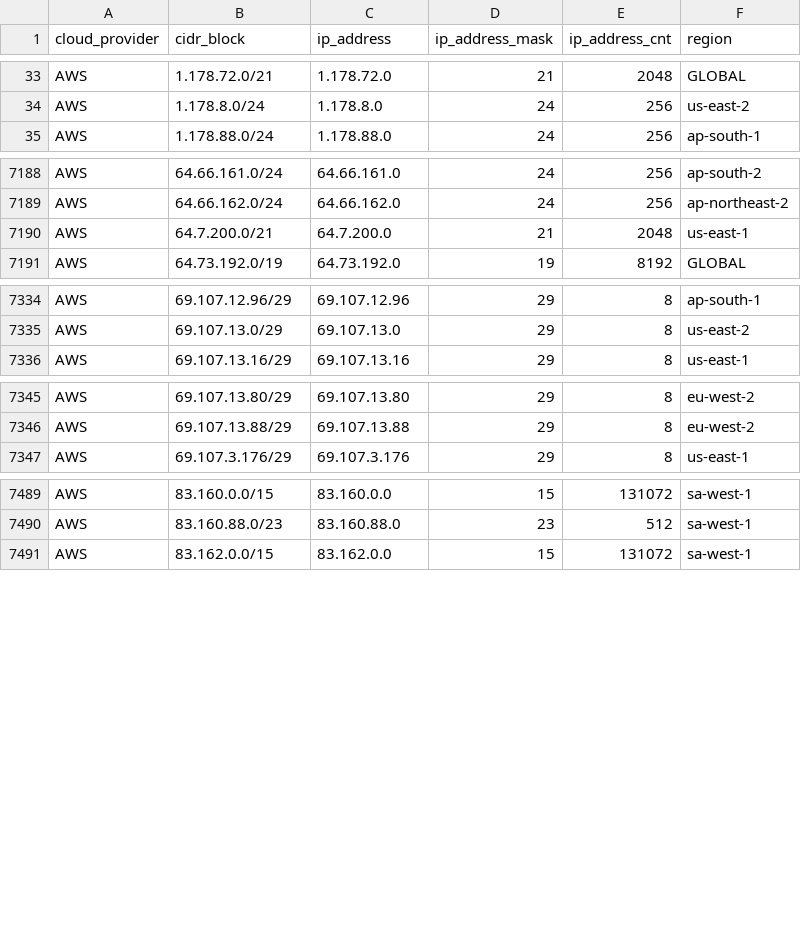
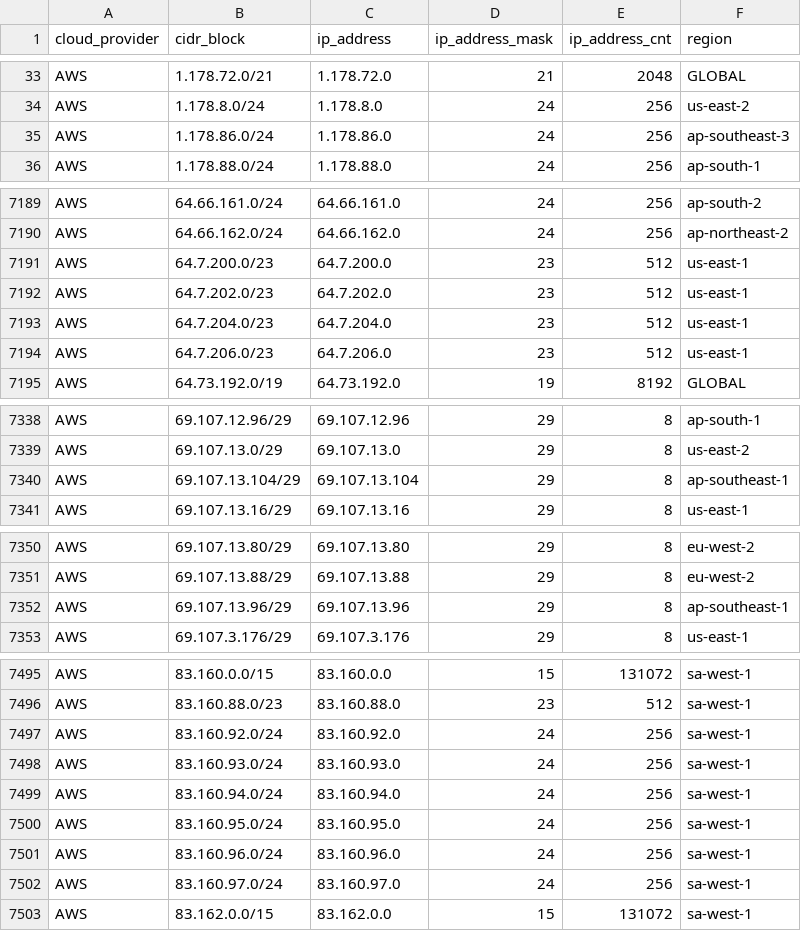
Before and after one commit to tobilg/public-cloud-provider-ip-ranges, a CSV file: data/providers/aws.csv, drawn as a sheet; only a part is shown, gaps mark what is left out.

Commit message:
[no ci] Data update on 2026-10-02T10:17:45

```diff
--- a/data/providers/aws.csv
+++ b/data/providers/aws.csv
@@ -34,2 +34,3 @@ AWS,1.178.72.0/21,1.178.72.0,21,2048,GLOBAL
 AWS,1.178.8.0/24,1.178.8.0,24,256,us-east-2
+AWS,1.178.86.0/24,1.178.86.0,24,256,ap-southeast-3
 AWS,1.178.88.0/24,1.178.88.0,24,256,ap-south-1
@@ -7189,3 +7190,6 @@ AWS,64.66.161.0/24,64.66.161.0,24,256,ap-south-2
 AWS,64.66.162.0/24,64.66.162.0,24,256,ap-northeast-2
-AWS,64.7.200.0/21,64.7.200.0,21,2048,us-east-1
+AWS,64.7.200.0/23,64.7.200.0,23,512,us-east-1
+AWS,64.7.202.0/23,64.7.202.0,23,512,us-east-1
+AWS,64.7.204.0/23,64.7.204.0,23,512,us-east-1
+AWS,64.7.206.0/23,64.7.206.0,23,512,us-east-1
 AWS,64.73.192.0/19,64.73.192.0,19,8192,GLOBAL
@@ -7335,2 +7339,3 @@ AWS,69.107.12.96/29,69.107.12.96,29,8,ap-south-1
 AWS,69.107.13.0/29,69.107.13.0,29,8,us-east-2
+AWS,69.107.13.104/29,69.107.13.104,29,8,ap-southeast-1
 AWS,69.107.13.16/29,69.107.13.16,29,8,us-east-1
@@ -7346,2 +7351,3 @@ AWS,69.107.13.80/29,69.107.13.80,29,8,eu-west-2
 AWS,69.107.13.88/29,69.107.13.88,29,8,eu-west-2
+AWS,69.107.13.96/29,69.107.13.96,29,8,ap-southeast-1
 AWS,69.107.3.176/29,69.107.3.176,29,8,us-east-1
@@ -7490,2 +7496,8 @@ AWS,83.160.0.0/15,83.160.0.0,15,131072,sa-west-1
 AWS,83.160.88.0/23,83.160.88.0,23,512,sa-west-1
+AWS,83.160.92.0/24,83.160.92.0,24,256,sa-west-1
+AWS,83.160.93.0/24,83.160.93.0,24,256,sa-west-1
+AWS,83.160.94.0/24,83.160.94.0,24,256,sa-west-1
+AWS,83.160.95.0/24,83.160.95.0,24,256,sa-west-1
+AWS,83.160.96.0/24,83.160.96.0,24,256,sa-west-1
+AWS,83.160.97.0/24,83.160.97.0,24,256,sa-west-1
 AWS,83.162.0.0/15,83.162.0.0,15,131072,sa-west-1
```
Also changed, not shown: data/providers/googlecloud.csv, 8 other files.
